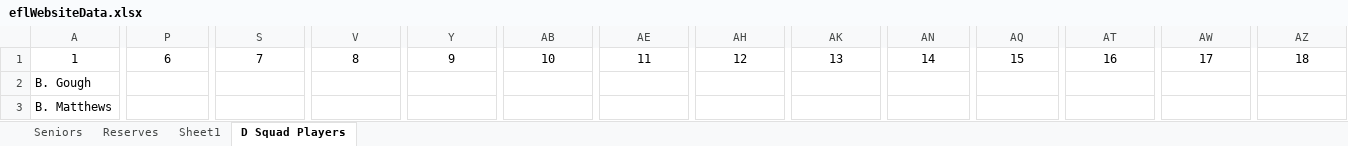
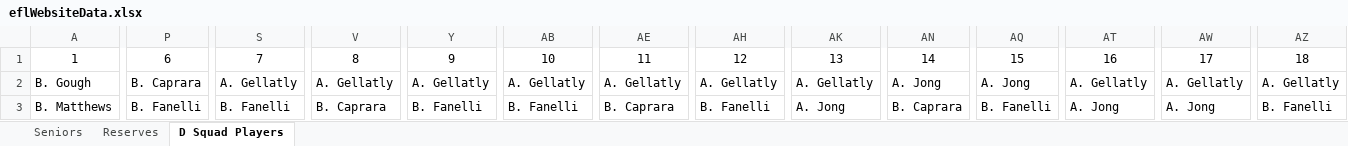
Before and after one commit to axendor/SoupBet, an Excel workbook: eflWebsiteData.xlsx, sheet D Squad Players, drawn as a sheet; only a part is shown, gaps mark what is left out; values as stored, in another font and other column widths than the file's, no borders; the diff covers the shown part only; the diff names each change by its address in the sheet, - before the commit and + after, or states it on an @@ line.

```diff
--- a/eflWebsiteData.xlsx (sheet D Squad Players)
+++ b/eflWebsiteData.xlsx (sheet D Squad Players)
-sheet tab: Sheet1
-P2: (empty)
+P2: B. Caprara
-S2: (empty)
+S2: A. Gellatly
-V2: (empty)
+V2: A. Gellatly
-Y2: (empty)
+Y2: A. Gellatly
-AB2: (empty)
+AB2: A. Gellatly
-AE2: (empty)
+AE2: A. Gellatly
-AH2: (empty)
+AH2: A. Gellatly
-AK2: (empty)
+AK2: A. Gellatly
-AN2: (empty)
+AN2: A. Jong
-AQ2: (empty)
+AQ2: A. Jong
-AT2: (empty)
+AT2: A. Gellatly
-AW2: (empty)
+AW2: A. Gellatly
-AZ2: (empty)
+AZ2: A. Gellatly
-P3: (empty)
+P3: B. Fanelli
-S3: (empty)
+S3: B. Fanelli
-V3: (empty)
+V3: B. Caprara
-Y3: (empty)
+Y3: B. Fanelli
-AB3: (empty)
+AB3: B. Fanelli
-AE3: (empty)
+AE3: B. Caprara
-AH3: (empty)
+AH3: B. Fanelli
-AK3: (empty)
+AK3: A. Jong
-AN3: (empty)
+AN3: B. Caprara
-AQ3: (empty)
+AQ3: B. Fanelli
-AT3: (empty)
+AT3: A. Jong
-AW3: (empty)
+AW3: A. Jong
-AZ3: (empty)
+AZ3: B. Fanelli
```
Also changed, not shown: 2 added rows, 2 removed rows and 337 edited cells elsewhere in this sheet, sheet Reserves, sheet Seniors, formulas that keep their value, 1 other file.
